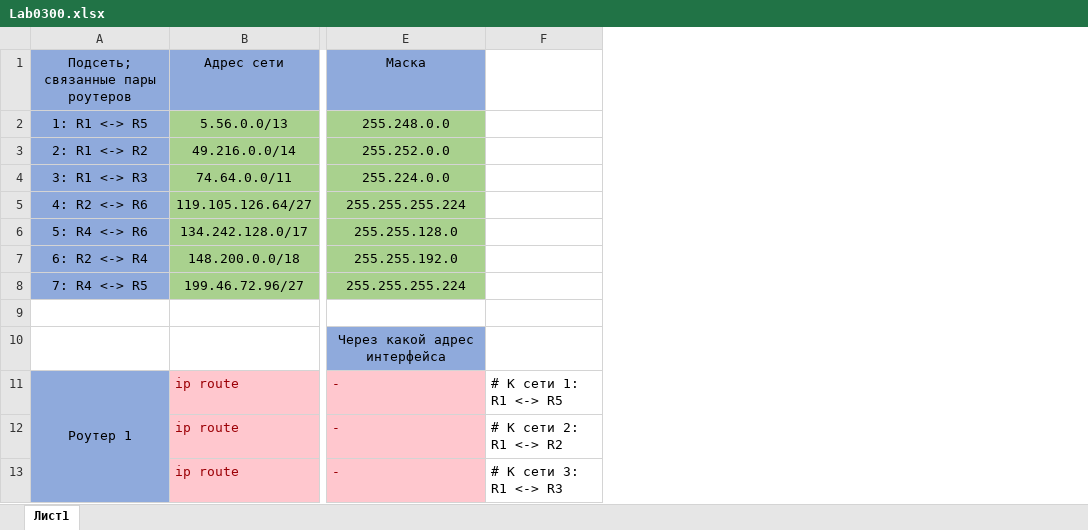
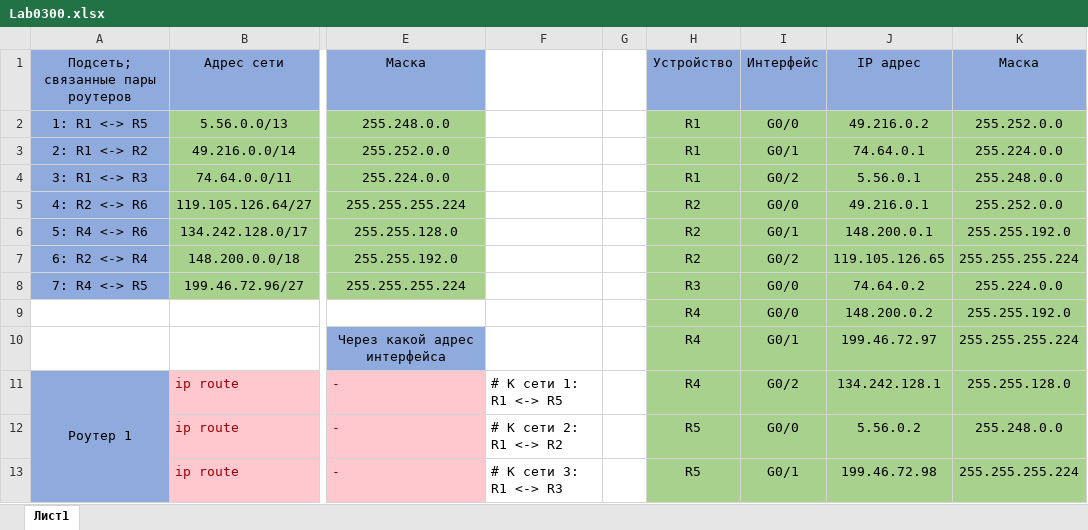
Before and after one commit to Hummel009/Network-Technologies-and-OS-Administration, an Excel workbook: pract/Lab0300.xlsx, sheet Лист1, drawn as a sheet; only a part is shown, gaps mark what is left out; values as stored, in another font and other column widths than the file's, no borders; rows hold the shown columns only; the diff names each change by its address in the sheet, - before the commit and + after, or states it on an @@ line.

Commit message:
Таблица интерфейсов

```diff
--- a/pract/Lab0300.xlsx (sheet Лист1)
+++ b/pract/Lab0300.xlsx (sheet Лист1)
+column G, empty
+column H, rows 1-13: Устройство | R1 | R1 | R1 | R2 | R2 | R2 | R3 | R4 | R4 | R4 | R5 | R5
+column I, rows 1-13: Интерфейс | G0/0 | G0/1 | G0/2 | G0/0 | G0/1 | G0/2 | G0/0 | G0/0 | G0/1 | G0/2 | G0/0 | G0/1
+column J, rows 1-13: IP адрес | 49.216.0.2 | 74.64.0.1 | 5.56.0.1 | 49.216.0.1 | 148.200.0.1 | 119.105.126.65 | 74.64.0.2 | 148.200.0.2 | 199.46.72.97 | 134.242.128.1 | 5.56.0.2 | 199.46.72.98
+column K, rows 1-13: Маска | 255.252.0.0 | 255.224.0.0 | 255.248.0.0 | 255.252.0.0 | 255.255.192.0 | 255.255.255.224 | 255.224.0.0 | 255.255.192.0 | 255.255.255.224 | 255.255.128.0 | 255.248.0.0 | 255.255.255.224
-row 9: (empty)
+row 9:  |  |  |  |  | R4 | G0/0 | 148.200.0.2 | 255.255.192.0
```
Also changed, not shown: 1 other file.
